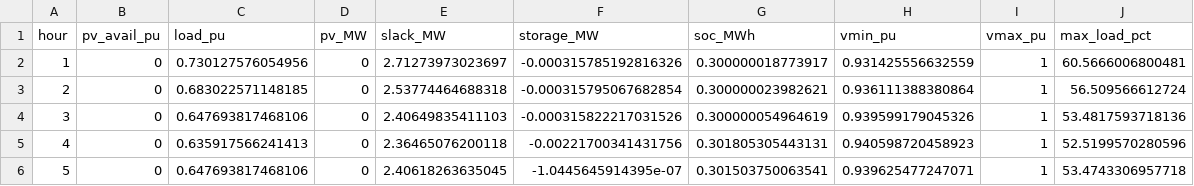
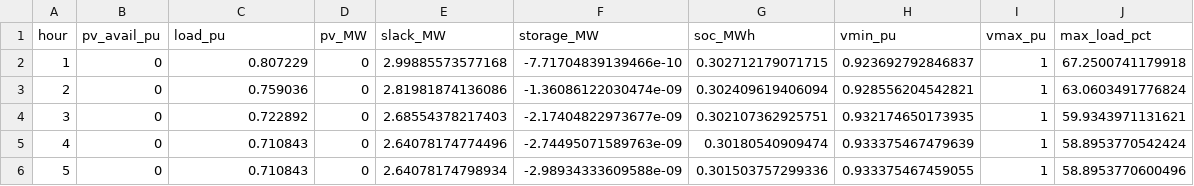
Before and after one commit to Yang-im-wq/microgrid-dro, a CSV file: results/data/most_24h_pen150_vmax105.csv, drawn as a sheet; only a part is shown; the diff covers the shown part only.

```diff
--- a/results/data/most_24h_pen150_vmax105.csv
+++ b/results/data/most_24h_pen150_vmax105.csv
@@ -1,6 +1,6 @@
 hour,pv_avail_pu,load_pu,pv_MW,slack_MW,storage_MW,soc_MWh,vmin_pu,vmax_pu,max_load_pct
-1,0,0.730127576054956,0,2.71273973023697,-0.000315785192816326,0.300000018773917,0.931425556632559,1,60.5666006800481
-2,0,0.683022571148185,0,2.53774464688318,-0.000315795067682854,0.300000023982621,0.936111388380864,1,56.509566612724
-3,0,0.647693817468106,0,2.40649835411103,-0.000315822217031526,0.300000054964619,0.939599179045326,1,53.4817593718136
-4,0,0.635917566241413,0,2.36465076200118,-0.00221700341431756,0.301805305443131,0.940598720458923,1,52.5199570280596
-5,0,0.647693817468106,0,2.40618263635045,-1.0445645914395e-07,0.301503750063541,0.939625477247071,1,53.4743306957718
+1,0,0.807229,0,2.99885573577168,-7.71704839139466e-10,0.302712179071715,0.923692792846837,1,67.2500741179918
+2,0,0.759036,0,2.81981874136086,-1.36086122030474e-09,0.302409619406094,0.928556204542821,1,63.0603491776824
+3,0,0.722892,0,2.68554378217403,-2.17404822973677e-09,0.302107362925751,0.932174650173935,1,59.9343971131621
+4,0,0.710843,0,2.64078174774496,-2.74495071589763e-09,0.30180540909474,0.933375467479639,1,58.8953770542424
+5,0,0.710843,0,2.64078174798934,-2.98934333609588e-09,0.301503757299336,0.933375467459055,1,58.8953770600496
```
Also changed, not shown: 134 edited cells elsewhere in this file, 9 other files.
